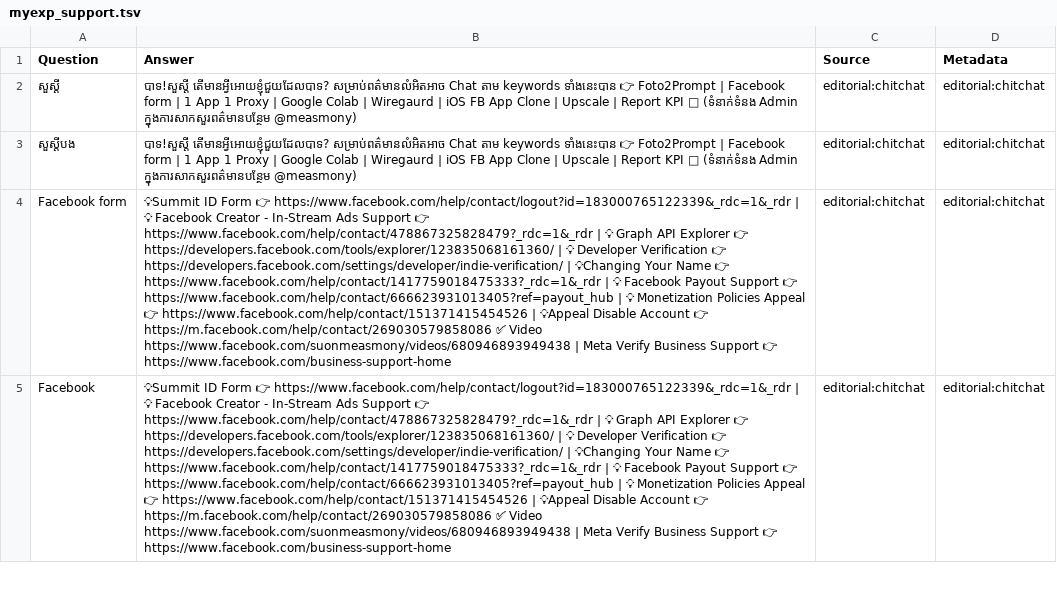
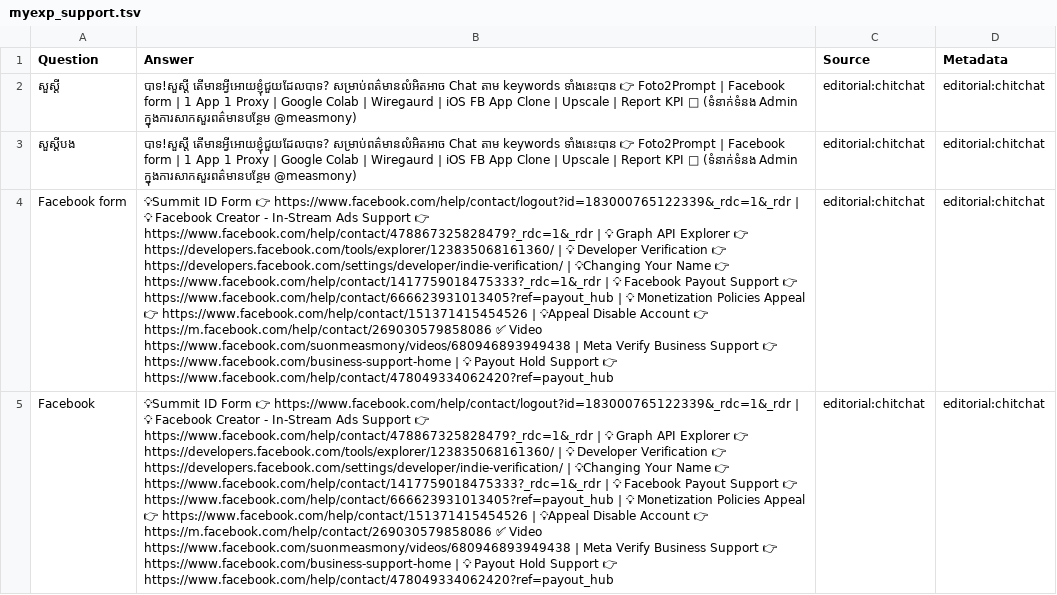
Before and after one commit to Measmonysuon/telegram_bot, a TSV file: myexp_support.tsv, drawn as a sheet; only a part is shown; the diff covers the shown part only; the diff names each change by its address in the sheet, - before the commit and + after, or states it on an @@ line.

Commit message:
Update myexp_support.tsv

```diff
--- a/myexp_support.tsv
+++ b/myexp_support.tsv
-B4:B5 (Answer): …👉 https://www.facebook.com/business-support-home
+B4:B5 (Answer): …👉 https://www.facebook.com/business-support-home | 💡 Payout Hold Support 👉 https://www.facebook.com/help/contact/478049334062420?ref=payout_hub
```
Also changed, not shown: 1 edited cell elsewhere in this file.
